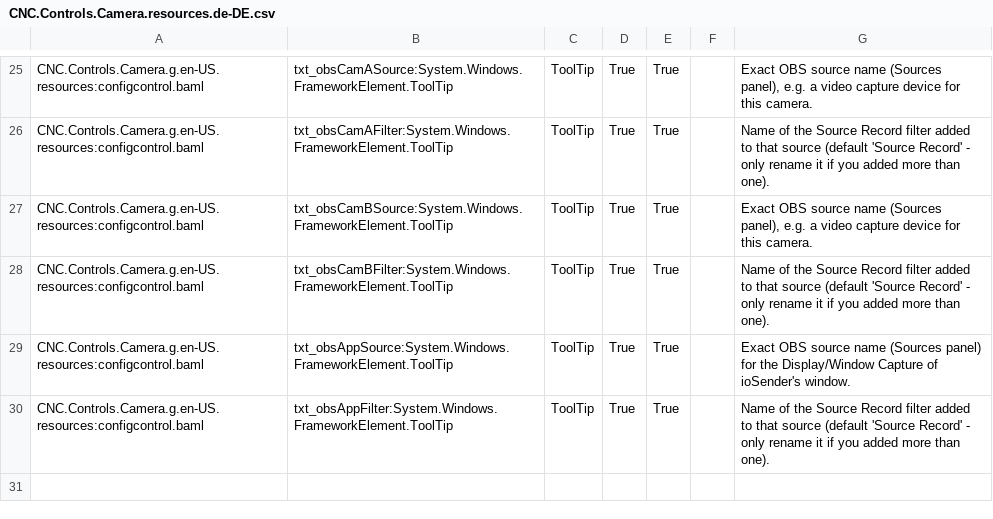
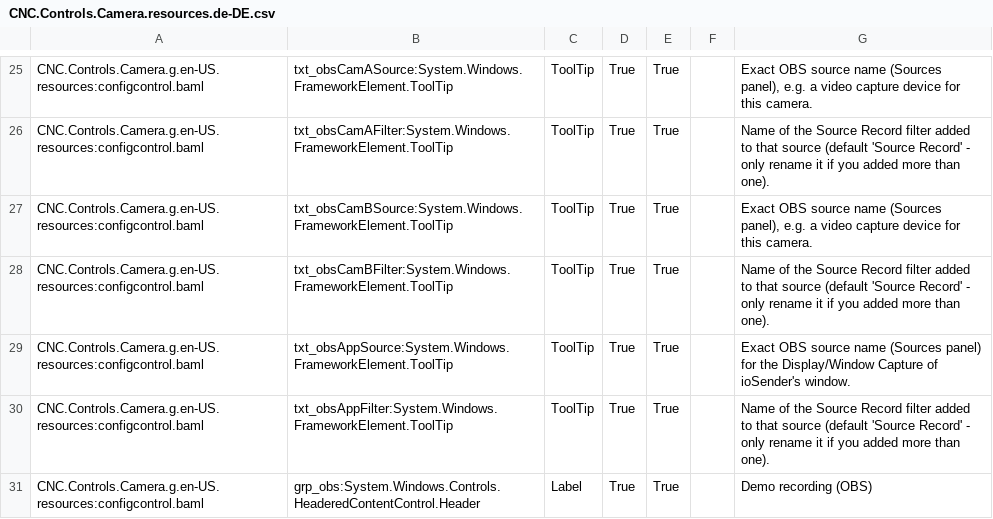
Before and after one commit to ioSenderV2/ioSender, a CSV file: Locale/de-DE/csv/CNC.Controls.Camera.resources.de-DE.csv, drawn as a sheet; only a part is shown, gaps mark what is left out.

```diff
--- a/Locale/de-DE/csv/CNC.Controls.Camera.resources.de-DE.csv
+++ b/Locale/de-DE/csv/CNC.Controls.Camera.resources.de-DE.csv
@@ -30 +30,2 @@ CNC.Controls.Camera.g.en-US.resources:configcontrol.baml,txt_obsAppSource:System
 CNC.Controls.Camera.g.en-US.resources:configcontrol.baml,txt_obsAppFilter:System.Windows.FrameworkElement.ToolTip,ToolTip,True,True,,Name of the Source Record filter added to that source (default 'Source Record' - only rename it if you added more than one).
+CNC.Controls.Camera.g.en-US.resources:configcontrol.baml,grp_obs:System.Windows.Controls.HeaderedContentControl.Header,Label,True,True,,Demo recording (OBS)
```
Also changed, not shown: Locale/en-US/csv/CNC.Controls.Camera.resources.en-US.csv, Locale/hu-HU/csv/CNC.Controls.Camera.resources.hu-HU.csv, 7 other files.
